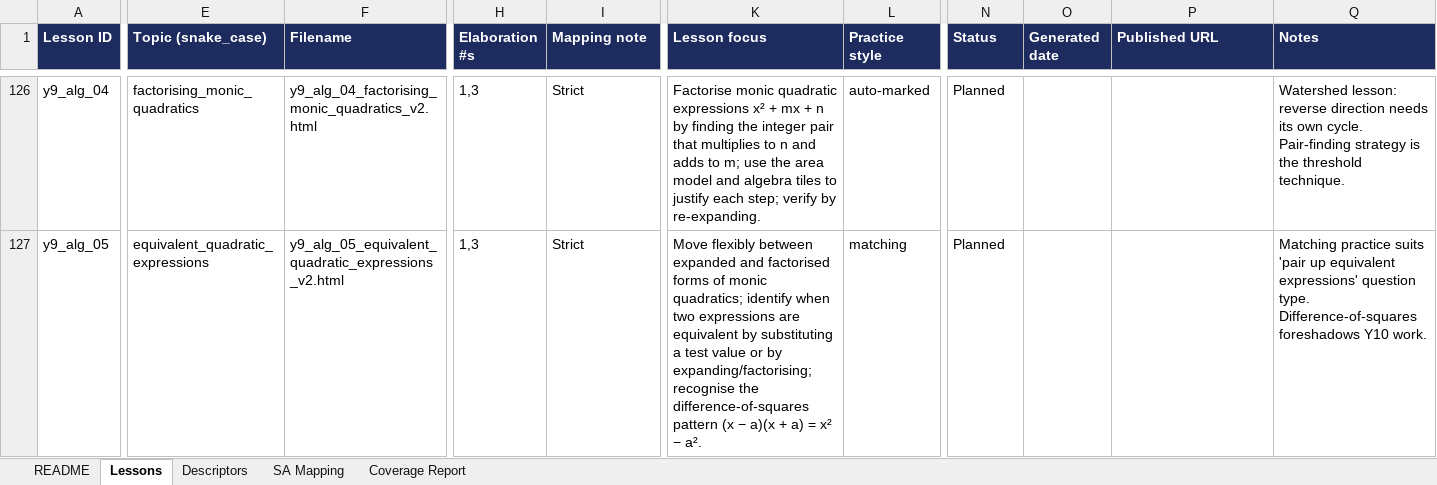
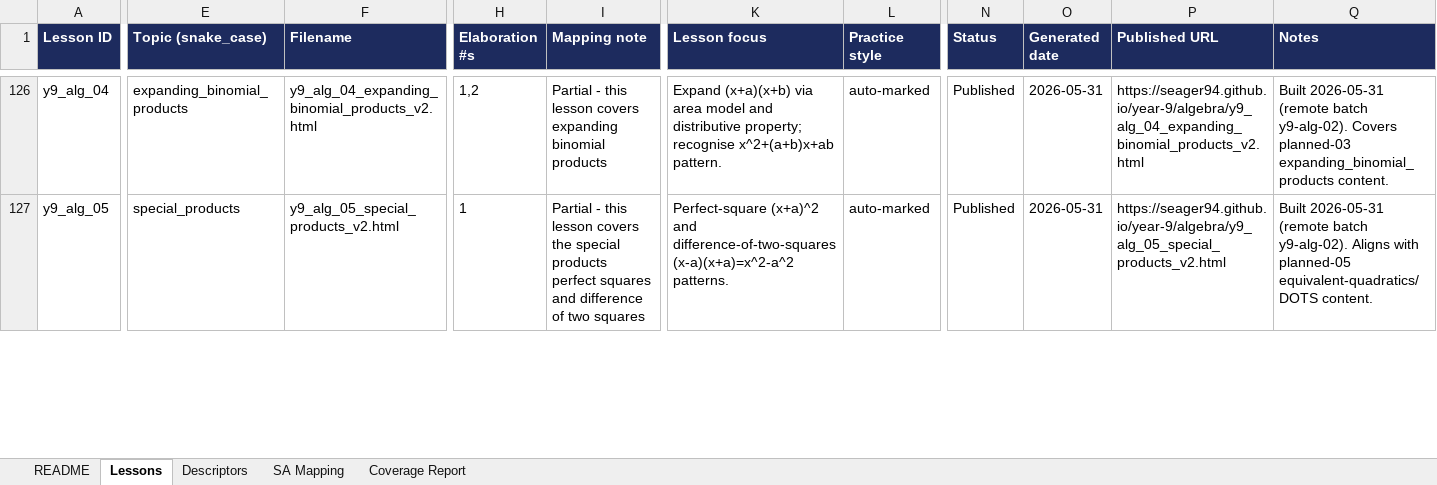
Before and after one commit to seager94/seager94.github.io, an Excel workbook: lessonmap.xlsx, sheet Lessons, drawn as a sheet; only a part is shown, gaps mark what is left out; values as stored, in another font and other column widths than the file's, no borders; charts and pictures and conditional formats not drawn; the diff covers the shown part only; the diff names each change by its address in the sheet, - before the commit and + after, or states it on an @@ line.

Commit message:
Record Y9 Algebra 01-06 as Published; re-map per built-supersedes-planned rule

```diff
--- a/lessonmap.xlsx (sheet Lessons)
+++ b/lessonmap.xlsx (sheet Lessons)
-E126 (Topic (snake_case)): factorising_monic_quadratics
+E126 (Topic (snake_case)): expanding_binomial_products
-F126 (Filename): y9_alg_04_factorising_monic_quadratics_v2.html
+F126 (Filename): y9_alg_04_expanding_binomial_products_v2.html
-H126 (Elaboration #s): 1,3
+H126 (Elaboration #s): 1,2
-I126 (Mapping note): Strict
+I126 (Mapping note): Partial - this lesson covers expanding binomial products
-K126 (Lesson focus): Factorise monic quadratic expressions x² + mx + n by finding the integer pair that multiplies to n and adds to m; use the area model and algebra tiles to justify each step; verify by re-expanding.
+K126 (Lesson focus): Expand (x+a)(x+b) via area model and distributive property; recognise x^2+(a+b)x+ab pattern.
-N126:N127 (Status): Planned
+N126:N127 (Status): Published
-O126:O127 (Generated date): (empty)
+O126:O127 (Generated date): 2026-05-31
-P126 (Published URL): (empty)
+P126 (Published URL): https://seager94.github.io/year-9/algebra/y9_alg_04_expanding_binomial_products_v2.html
-Q126 (Notes): Watershed lesson: reverse direction needs its own cycle. Pair-finding strategy is the threshold technique.
+Q126 (Notes): Built 2026-05-31 (remote batch y9-alg-02). Covers planned-03 expanding_binomial_products content.
-E127 (Topic (snake_case)): equivalent_quadratic_expressions
+E127 (Topic (snake_case)): special_products
-F127 (Filename): y9_alg_05_equivalent_quadratic_expressions_v2.html
+F127 (Filename): y9_alg_05_special_products_v2.html
-H127 (Elaboration #s): 1,3
+H127 (Elaboration #s): 1
-I127 (Mapping note): Strict
+I127 (Mapping note): Partial - this lesson covers the special products perfect squares and difference of two squares
-K127 (Lesson focus): Move flexibly between expanded and factorised forms of monic quadratics; identify when two expressions are equivalent by substituting a test value or by expanding/factorising; recognise the difference-of-squares pattern (x − a)(x + a) = x² − a².
+K127 (Lesson focus): Perfect-square (x+a)^2 and difference-of-two-squares (x-a)(x+a)=x^2-a^2 patterns.
-L127 (Practice style): matching
+L127 (Practice style): auto-marked
-P127 (Published URL): (empty)
+P127 (Published URL): https://seager94.github.io/year-9/algebra/y9_alg_05_special_products_v2.html
-Q127 (Notes): Matching practice suits 'pair up equivalent expressions' question type. Difference-of-squares foreshadows Y10 work.
+Q127 (Notes): Built 2026-05-31 (remote batch y9-alg-02). Aligns with planned-05 equivalent-quadratics/DOTS content.
```
Also changed, not shown: 63 edited cells elsewhere in this sheet, sheet Coverage Report, charts or pictures.
